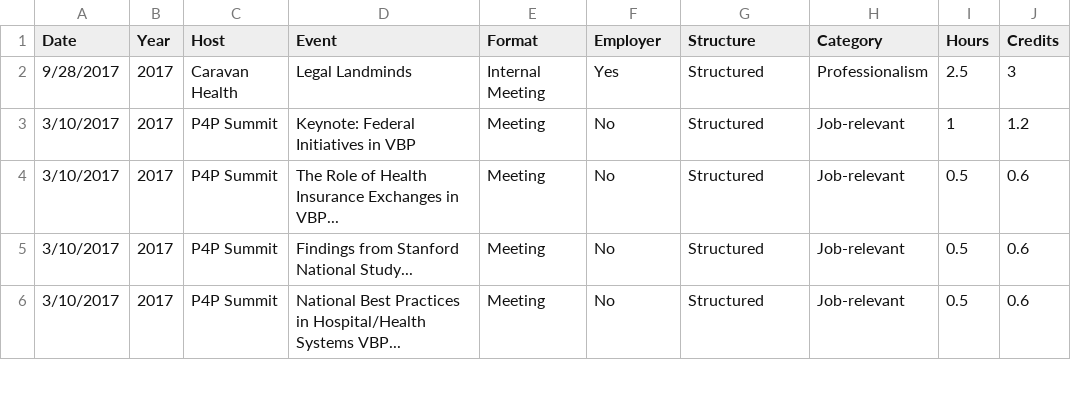
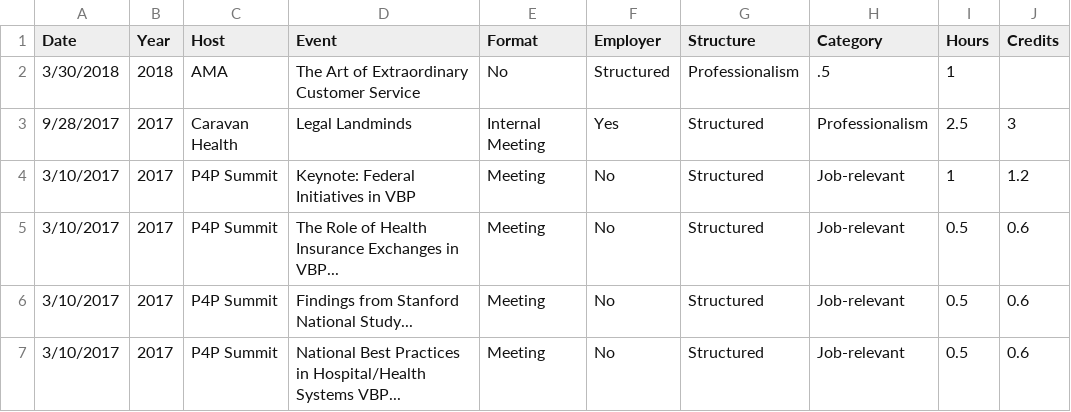
Before and after one commit to johnsug/continuing_ed, a CSV file: ce_log.csv, drawn as a sheet; only a part is shown.

Commit message:
Update ce_log.csv

```diff
--- a/ce_log.csv
+++ b/ce_log.csv
@@ -1,2 +1,3 @@
 Date,Year,Host,Event,Format,Employer,Structure,Category,Hours,Credits
+3/30/2018,2018,AMA,The Art of Extraordinary Customer Service,No,Structured,Professionalism,.5,1
 9/28/2017,2017,Caravan Health,Legal Landminds,Internal Meeting,Yes,Structured,Professionalism,2.5,3
```
